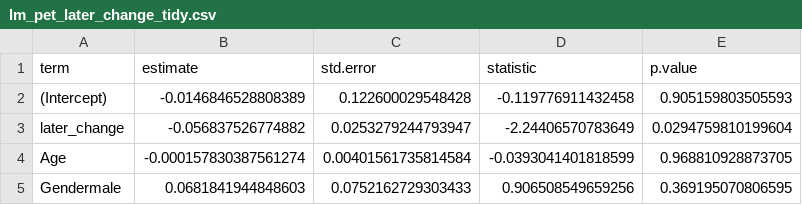
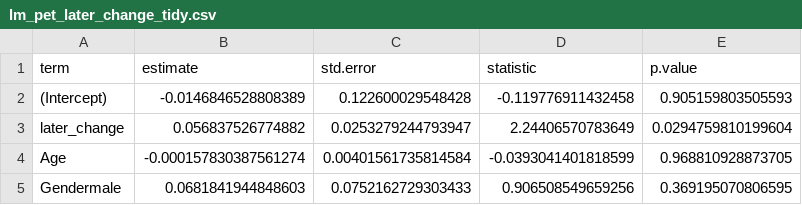
Before and after one commit to robertapassiatore/multimodal-reward-learning-mdd, a CSV file: outputs/lm_pet_later_change_tidy.csv, drawn as a sheet.

```diff
--- a/outputs/lm_pet_later_change_tidy.csv
+++ b/outputs/lm_pet_later_change_tidy.csv
@@ -2,3 +2,3 @@
 "(Intercept)",-0.0146846528808389,0.122600029548428,-0.119776911432458,0.905159803505593
-"later_change",-0.056837526774882,0.0253279244793947,-2.24406570783649,0.0294759810199604
+"later_change",0.056837526774882,0.0253279244793947,2.24406570783649,0.0294759810199604
 "Age",-0.000157830387561274,0.00401561735814584,-0.0393041401818599,0.968810928873705
```
Also changed, not shown: outputs/lm_pet_early_change_tidy.csv, 11 other files.
